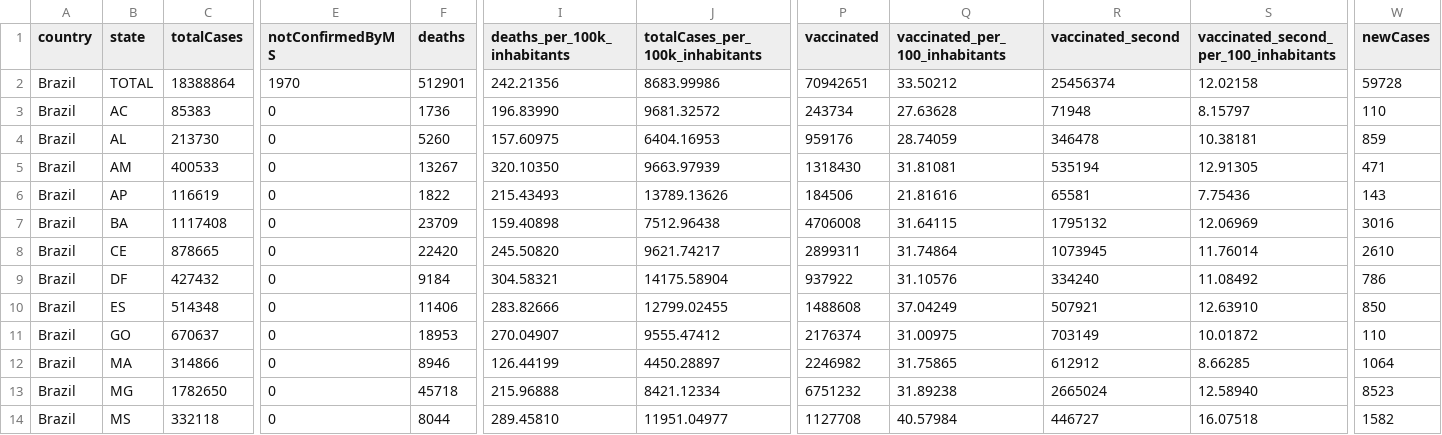
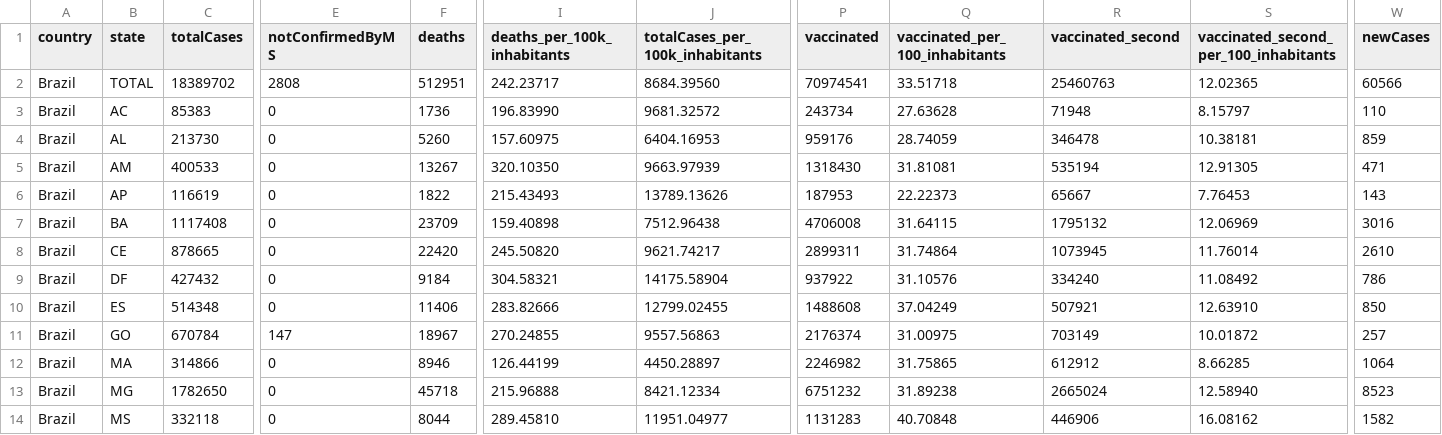
Before and after one commit to araguaci/covid19br, a CSV file: cases-brazil-total.csv, drawn as a sheet; only a part is shown, gaps mark what is left out; the diff covers the shown part only; the diff names each change by its address in the sheet, - before the commit and + after, or states it on an @@ line.

```diff
--- a/cases-brazil-total.csv
+++ b/cases-brazil-total.csv
-C2 (totalCases): 18388864
+C2 (totalCases): 18389702
-E2 (notConfirmedByMS): 1970
+E2 (notConfirmedByMS): 2808
-F2 (deaths): 512901
+F2 (deaths): 512951
-I2 (deaths_per_100k_inhabitants): 242.21356
+I2 (deaths_per_100k_inhabitants): 242.23717
-J2 (totalCases_per_100k_inhabitants): 8683.99986
+J2 (totalCases_per_100k_inhabitants): 8684.39560
-P2 (vaccinated): 70942651
+P2 (vaccinated): 70974541
-Q2 (vaccinated_per_100_inhabitants): 33.50212
+Q2 (vaccinated_per_100_inhabitants): 33.51718
-R2 (vaccinated_second): 25456374
+R2 (vaccinated_second): 25460763
-S2: 12.02158
+S2: 12.02365
-W2 (newCases): 59728
+W2 (newCases): 60566
-P6 (vaccinated): 184506
+P6 (vaccinated): 187953
-Q6 (vaccinated_per_100_inhabitants): 21.81616
+Q6 (vaccinated_per_100_inhabitants): 22.22373
-R6 (vaccinated_second): 65581
+R6 (vaccinated_second): 65667
-S6: 7.75436
+S6: 7.76453
-C11 (totalCases): 670637
+C11 (totalCases): 670784
-E11 (notConfirmedByMS): 0
+E11 (notConfirmedByMS): 147
-F11 (deaths): 18953
+F11 (deaths): 18967
-I11 (deaths_per_100k_inhabitants): 270.04907
+I11 (deaths_per_100k_inhabitants): 270.24855
-J11 (totalCases_per_100k_inhabitants): 9555.47412
+J11 (totalCases_per_100k_inhabitants): 9557.56863
-W11 (newCases): 110
+W11 (newCases): 257
-P14 (vaccinated): 1127708
+P14 (vaccinated): 1131283
-Q14 (vaccinated_per_100_inhabitants): 40.57984
+Q14 (vaccinated_per_100_inhabitants): 40.70848
-R14 (vaccinated_second): 446727
+R14 (vaccinated_second): 446906
-S14: 16.07518
+S14: 16.08162
```
Also changed, not shown: 37 edited cells elsewhere in this file, cases-brazil-cities.csv, cases-gps.csv, 4 other files.
